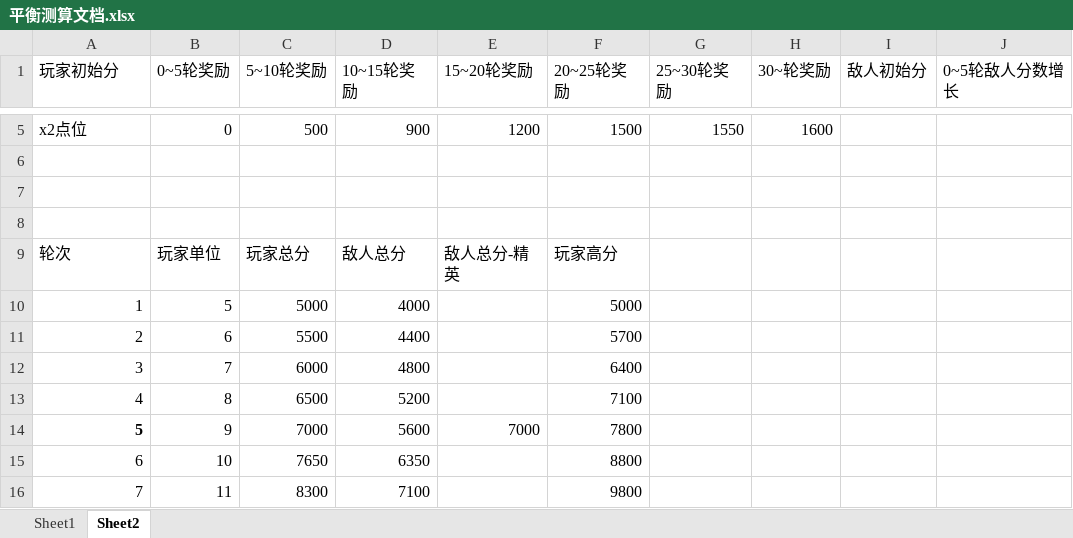
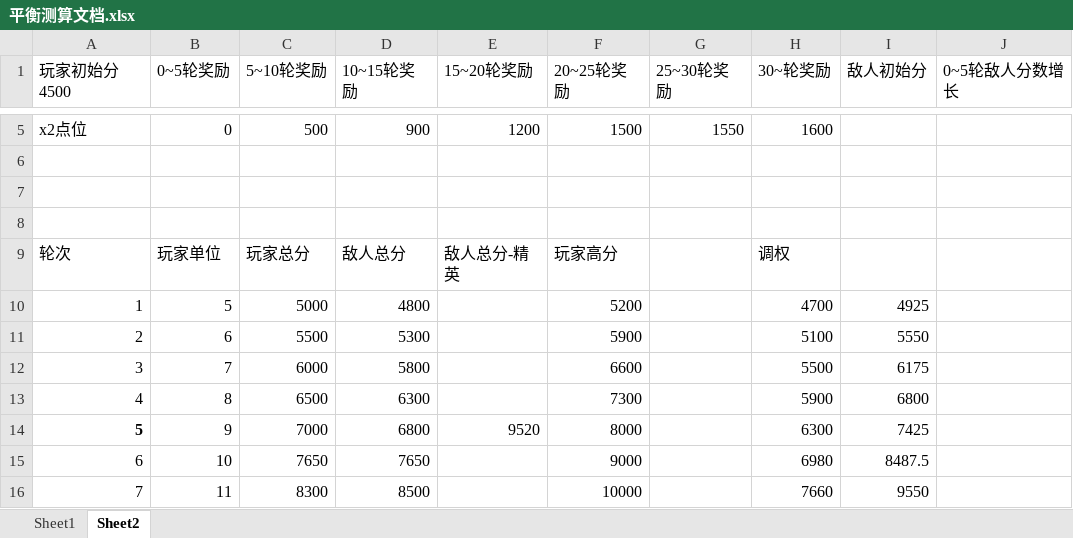
Before and after one commit to ZhongshuZheng/TotalWarIIIMod-RogueTheWarHammer, an Excel workbook: Docs/平衡测算文档.xlsx, sheet Sheet2, drawn as a sheet; only a part is shown, gaps mark what is left out; values as stored, in another font and other column widths than the file's, no borders; the diff covers the shown part only; the diff names each change by its address in the sheet, - before the commit and + after, or states it on an @@ line.

```diff
--- a/Docs/平衡测算文档.xlsx (sheet Sheet2)
+++ b/Docs/平衡测算文档.xlsx (sheet Sheet2)
-A1: 玩家初始分
+A1: 玩家初始分4500
-H9 (30~轮奖励): (empty)
+H9 (30~轮奖励): 调权
-D10 (10~15轮奖励): 4000
+D10 (10~15轮奖励): 4800
-F10 (20~25轮奖励): 5000
+F10 (20~25轮奖励): 5200
-H10 (30~轮奖励): (empty)
+H10 (30~轮奖励): 4700
-I10 (敌人初始分): (empty)
+I10 (敌人初始分): 4925
-D11 (10~15轮奖励): 4400
+D11 (10~15轮奖励): 5300
-F11 (20~25轮奖励): 5700
+F11 (20~25轮奖励): 5900
-H11 (30~轮奖励): (empty)
+H11 (30~轮奖励): 5100
-I11 (敌人初始分): (empty)
+I11 (敌人初始分): 5550
-D12 (10~15轮奖励): 4800
+D12 (10~15轮奖励): 5800
-F12 (20~25轮奖励): 6400
+F12 (20~25轮奖励): 6600
-H12 (30~轮奖励): (empty)
+H12 (30~轮奖励): 5500
-I12 (敌人初始分): (empty)
+I12 (敌人初始分): 6175
-D13 (10~15轮奖励): 5200
+D13 (10~15轮奖励): 6300
-F13 (20~25轮奖励): 7100
+F13 (20~25轮奖励): 7300
-H13 (30~轮奖励): (empty)
+H13 (30~轮奖励): 5900
-I13 (敌人初始分): (empty)
+I13 (敌人初始分): 6800
-D14 (10~15轮奖励): 5600
+D14 (10~15轮奖励): 6800
-E14 (15~20轮奖励): 7000
+E14 (15~20轮奖励): 9520
-F14 (20~25轮奖励): 7800
+F14 (20~25轮奖励): 8000
-H14 (30~轮奖励): (empty)
+H14 (30~轮奖励): 6300
-I14 (敌人初始分): (empty)
+I14 (敌人初始分): 7425
-D15 (10~15轮奖励): 6350
+D15 (10~15轮奖励): 7650
-F15 (20~25轮奖励): 8800
+F15 (20~25轮奖励): 9000
-H15 (30~轮奖励): (empty)
+H15 (30~轮奖励): 6980
-I15 (敌人初始分): (empty)
+I15 (敌人初始分): 8487.5
-D16 (10~15轮奖励): 7100
+D16 (10~15轮奖励): 8500
-F16 (20~25轮奖励): 9800
+F16 (20~25轮奖励): 10000
-H16 (30~轮奖励): (empty)
+H16 (30~轮奖励): 7660
-I16 (敌人初始分): (empty)
+I16 (敌人初始分): 9550
```
Also changed, not shown: 129 edited cells elsewhere in this sheet, formulas that keep their value, 1 other file.
